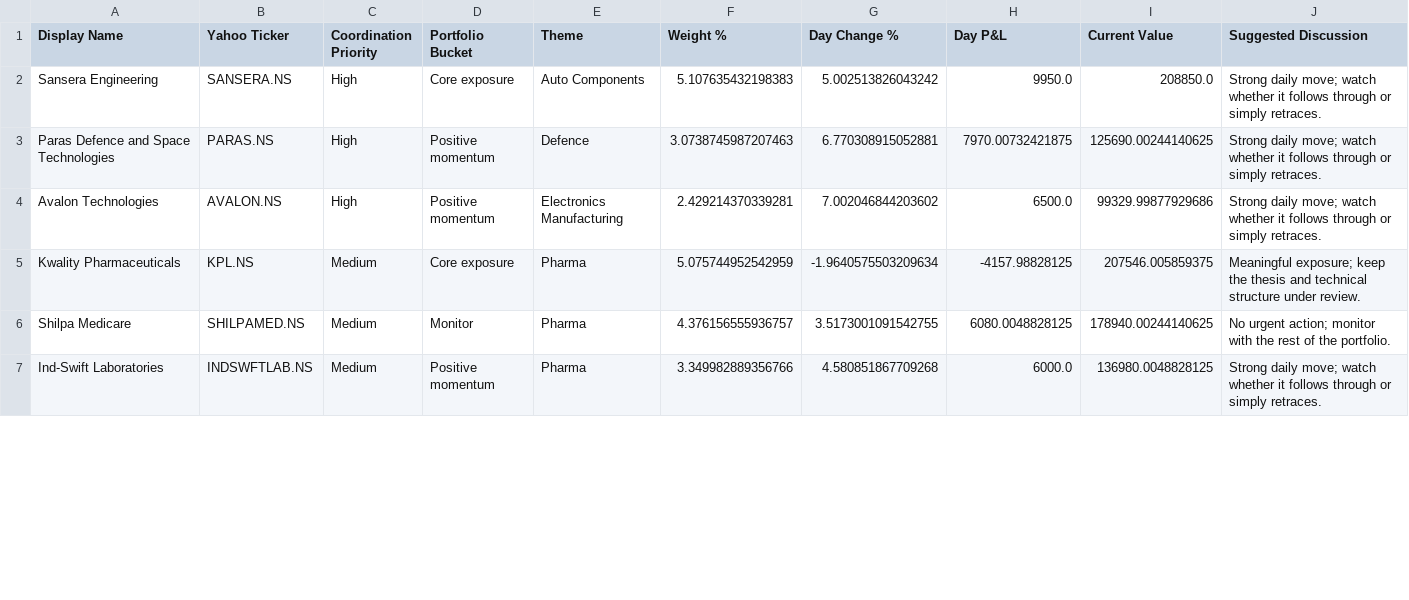
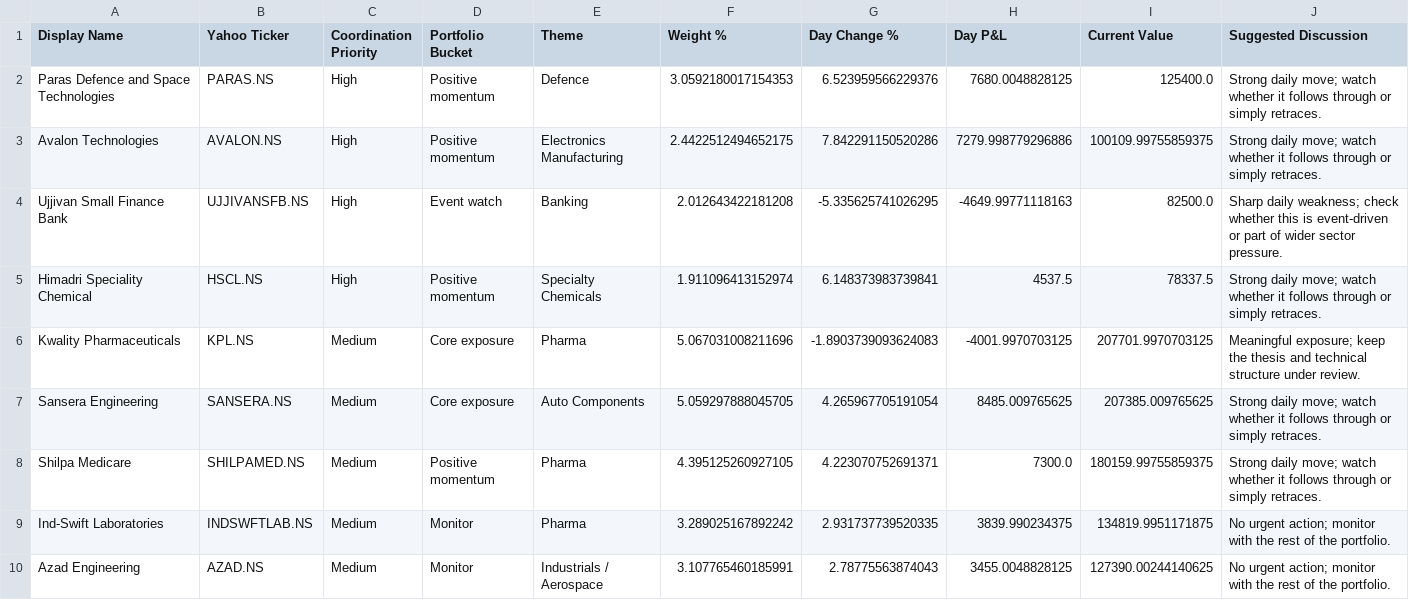
Before and after one commit to hvj7p7shkv-hub/anshuman-portfolio-dashboard, a CSV file: data/action_queue.csv, drawn as a sheet; only a part is shown; the diff covers the shown part only.

```diff
--- a/data/action_queue.csv
+++ b/data/action_queue.csv
@@ -1,7 +1,10 @@
 Display Name,Yahoo Ticker,Coordination Priority,Portfolio Bucket,Theme,Weight %,Day Change %,Day P&L,Current Value,Suggested Discussion
-Sansera Engineering,SANSERA.NS,High,Core exposure,Auto Components,5.107635432198383,5.002513826043242,9950.0,208850.0,Strong daily move; watch whether it follows through or simply retraces.
-Paras Defence and Space Technologies,PARAS.NS,High,Positive momentum,Defence,3.0738745987207463,6.770308915052881,7970.00732421875,125690.00244140625,Strong daily move; watch whether it follows through or simply retraces.
-Avalon Technologies,AVALON.NS,High,Positive momentum,Electronics Manufacturing,2.429214370339281,7.002046844203602,6500.0,99329.99877929686,Strong daily move; watch whether it follows through or simply retraces.
-Kwality Pharmaceuticals,KPL.NS,Medium,Core exposure,Pharma,5.075744952542959,-1.9640575503209634,-4157.98828125,207546.005859375,Meaningful exposure; keep the thesis and technical structure under review.
-Shilpa Medicare,SHILPAMED.NS,Medium,Monitor,Pharma,4.376156555936757,3.5173001091542755,6080.0048828125,178940.00244140625,No urgent action; monitor with the rest of the portfolio.
-Ind-Swift Laboratories,INDSWFTLAB.NS,Medium,Positive momentum,Pharma,3.349982889356766,4.580851867709268,6000.0,136980.0048828125,Strong daily move; watch whether it follows through or simply retraces.
+Paras Defence and Space Technologies,PARAS.NS,High,Positive momentum,Defence,3.0592180017154353,6.523959566229376,7680.0048828125,125400.0,Strong daily move; watch whether it follows through or simply retraces.
+Avalon Technologies,AVALON.NS,High,Positive momentum,Electronics Manufacturing,2.4422512494652175,7.842291150520286,7279.998779296886,100109.99755859375,Strong daily move; watch whether it follows through or simply retraces.
+Ujjivan Small Finance Bank,UJJIVANSFB.NS,High,Event watch,Banking,2.012643422181208,-5.335625741026295,-4649.99771118163,82500.0,Sharp daily weakness; check whether this is event-driven or part of wider sector pressure.
+Himadri Speciality Chemical,HSCL.NS,High,Positive momentum,Specialty Chemicals,1.911096413152974,6.148373983739841,4537.5,78337.5,Strong daily move; watch whether it follows through or simply retraces.
+Kwality Pharmaceuticals,KPL.NS,Medium,Core exposure,Pharma,5.067031008211696,-1.8903739093624083,-4001.9970703125,207701.9970703125,Meaningful exposure; keep the thesis and technical structure under review.
+Sansera Engineering,SANSERA.NS,Medium,Core exposure,Auto Components,5.059297888045705,4.265967705191054,8485.009765625,207385.009765625,Strong daily move; watch whether it follows through or simply retraces.
+Shilpa Medicare,SHILPAMED.NS,Medium,Positive momentum,Pharma,4.395125260927105,4.223070752691371,7300.0,180159.99755859375,Strong daily move; watch whether it follows through or simply retraces.
+Ind-Swift Laboratories,INDSWFTLAB.NS,Medium,Monitor,Pharma,3.289025167892242,2.931737739520335,3839.990234375,134819.9951171875,No urgent action; monitor with the rest of the portfolio.
+Azad Engineering,AZAD.NS,Medium,Monitor,Industrials / Aerospace,3.107765460185991,2.78775563874043,3455.0048828125,127390.00244140625,No urgent action; monitor with the rest of the portfolio.
```
Also changed, not shown: 1 added row, 2 removed rows and 18 edited cells elsewhere in this file, data/holdings.csv, 1 other file.
